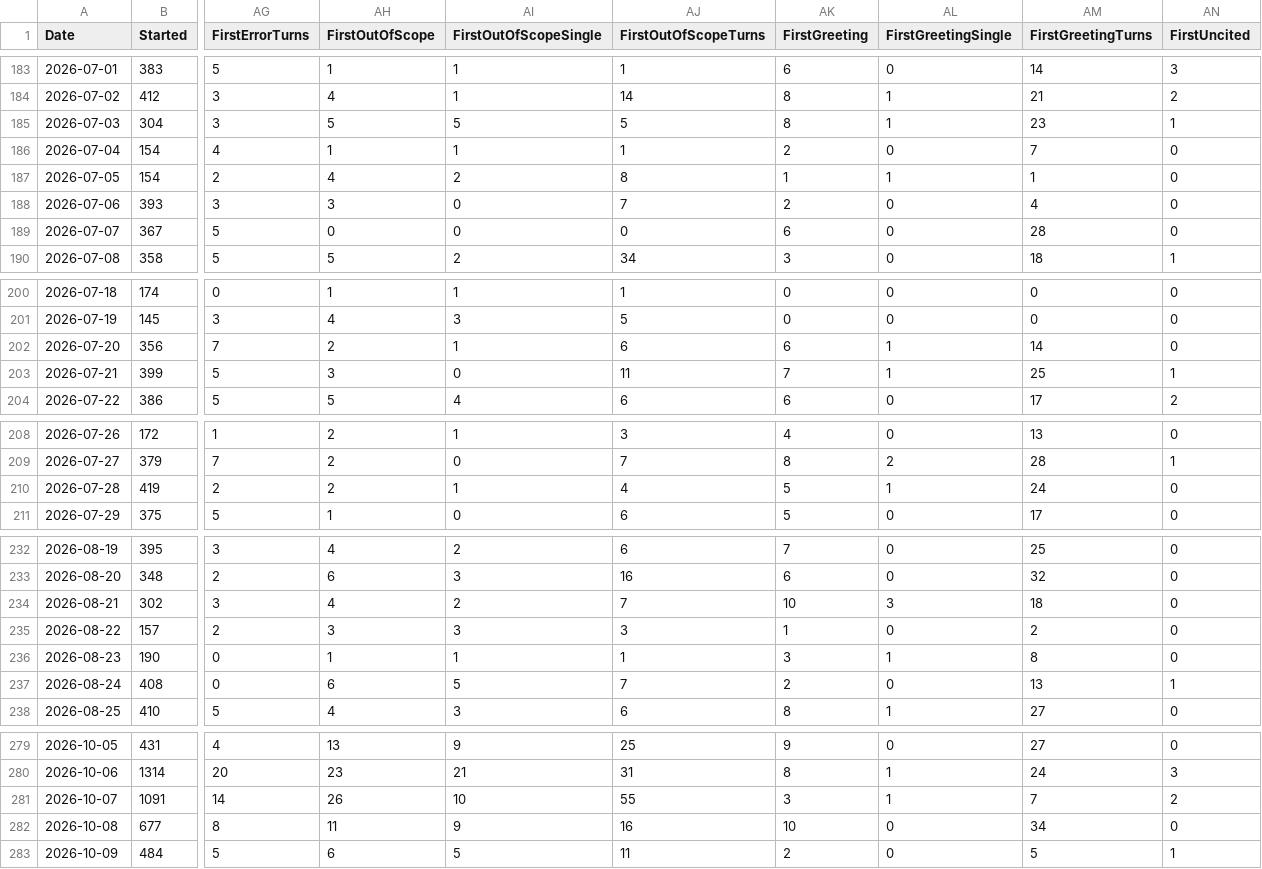
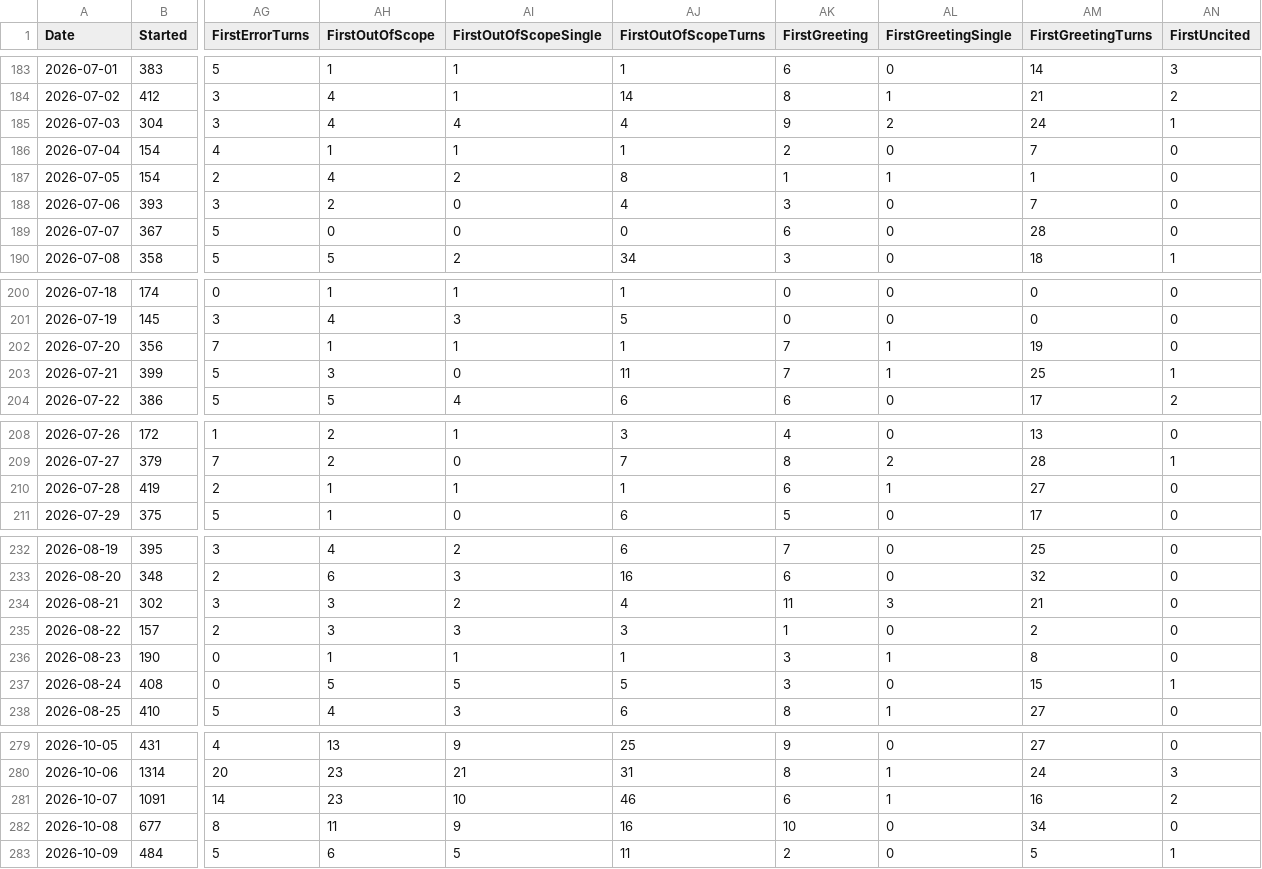
Before and after one commit to RglrAL/AskCI-stats, a CSV file: conversations-daily.csv, drawn as a sheet; only a part is shown, gaps mark what is left out; the diff covers the shown part only; the diff names each change by its address in the sheet, - before the commit and + after, or states it on an @@ line.

```diff
--- a/conversations-daily.csv
+++ b/conversations-daily.csv
-AH185 (FirstOutOfScope): 5
+AH185 (FirstOutOfScope): 4
-AI185 (FirstOutOfScopeSingle): 5
+AI185 (FirstOutOfScopeSingle): 4
-AJ185 (FirstOutOfScopeTurns): 5
+AJ185 (FirstOutOfScopeTurns): 4
-AK185 (FirstGreeting): 8
+AK185 (FirstGreeting): 9
-AL185 (FirstGreetingSingle): 1
+AL185 (FirstGreetingSingle): 2
-AM185 (FirstGreetingTurns): 23
+AM185 (FirstGreetingTurns): 24
-AH188 (FirstOutOfScope): 3
+AH188 (FirstOutOfScope): 2
-AJ188 (FirstOutOfScopeTurns): 7
+AJ188 (FirstOutOfScopeTurns): 4
-AK188 (FirstGreeting): 2
+AK188 (FirstGreeting): 3
-AM188 (FirstGreetingTurns): 4
+AM188 (FirstGreetingTurns): 7
-AH202 (FirstOutOfScope): 2
+AH202 (FirstOutOfScope): 1
-AJ202 (FirstOutOfScopeTurns): 6
+AJ202 (FirstOutOfScopeTurns): 1
-AK202 (FirstGreeting): 6
+AK202 (FirstGreeting): 7
-AM202 (FirstGreetingTurns): 14
+AM202 (FirstGreetingTurns): 19
-AH210 (FirstOutOfScope): 2
+AH210 (FirstOutOfScope): 1
-AJ210 (FirstOutOfScopeTurns): 4
+AJ210 (FirstOutOfScopeTurns): 1
-AK210 (FirstGreeting): 5
+AK210 (FirstGreeting): 6
-AM210 (FirstGreetingTurns): 24
+AM210 (FirstGreetingTurns): 27
-AH234 (FirstOutOfScope): 4
+AH234 (FirstOutOfScope): 3
-AJ234 (FirstOutOfScopeTurns): 7
+AJ234 (FirstOutOfScopeTurns): 4
-AK234 (FirstGreeting): 10
+AK234 (FirstGreeting): 11
-AM234 (FirstGreetingTurns): 18
+AM234 (FirstGreetingTurns): 21
-AH237 (FirstOutOfScope): 6
+AH237 (FirstOutOfScope): 5
-AJ237 (FirstOutOfScopeTurns): 7
+AJ237 (FirstOutOfScopeTurns): 5
-AK237 (FirstGreeting): 2
+AK237 (FirstGreeting): 3
-AM237 (FirstGreetingTurns): 13
+AM237 (FirstGreetingTurns): 15
-AH281 (FirstOutOfScope): 26
+AH281 (FirstOutOfScope): 23
-AJ281 (FirstOutOfScopeTurns): 55
+AJ281 (FirstOutOfScopeTurns): 46
-AK281 (FirstGreeting): 3
+AK281 (FirstGreeting): 6
-AM281 (FirstGreetingTurns): 7
+AM281 (FirstGreetingTurns): 16
```
Also changed, not shown: 34 edited cells elsewhere in this file, category-outcomes-daily.csv, usage.csv, 12 other files.
